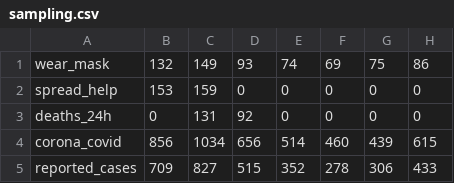
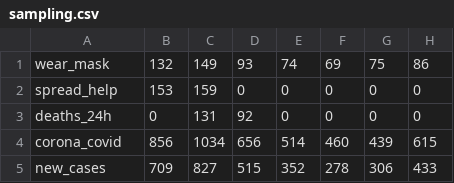
Before and after one commit to iron512/DataMining2021, a CSV file: data/output/sampling.csv, drawn as a sheet; only a part is shown; the diff names each change by its address in the sheet, - before the commit and + after, or states it on an @@ line.

Commit message:
final tweaks. report missing

```diff
--- a/data/output/sampling.csv
+++ b/data/output/sampling.csv
-A5: reported_cases
+A5: new_cases
```
Also changed, not shown: 4 other files.
